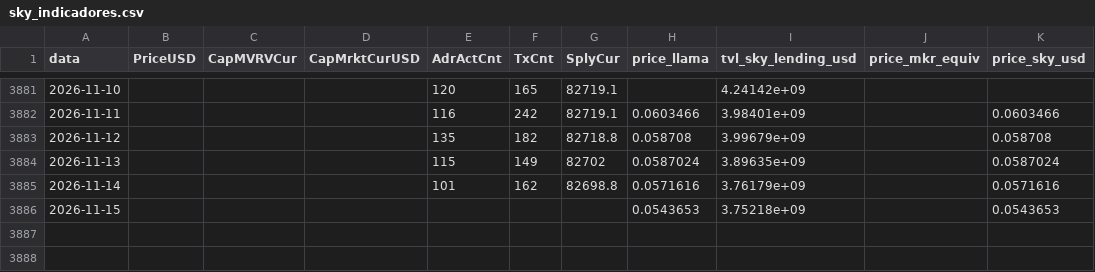
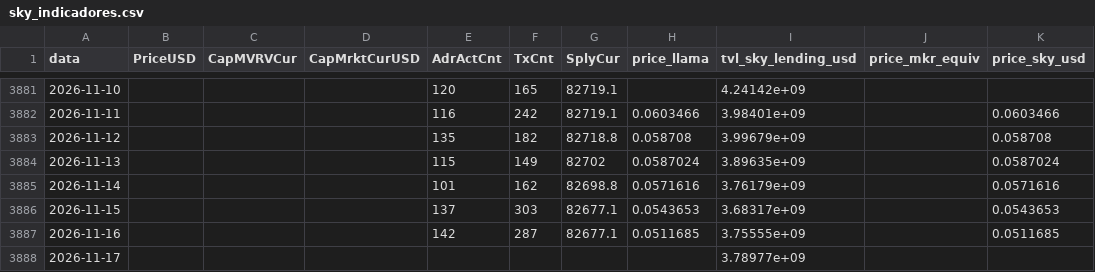
Before and after one commit to JKVitali/pbj-scanner, a CSV file: data/cripto/sky_indicadores.csv, drawn as a sheet; only a part is shown, gaps mark what is left out.

```diff
--- a/data/cripto/sky_indicadores.csv
+++ b/data/cripto/sky_indicadores.csv
@@ -3885,2 +3885,4 @@ data,PriceUSD,CapMVRVCur,CapMrktCurUSD,AdrActCnt,TxCnt,SplyCur,price_llama,tvl_s
 2026-11-14,,,,101,162,82698.8,0.0571616,3.76179e+09,,0.0571616
-2026-11-15,,,,,,,0.0543653,3.75218e+09,,0.0543653
+2026-11-15,,,,137,303,82677.1,0.0543653,3.68317e+09,,0.0543653
+2026-11-16,,,,142,287,82677.1,0.0511685,3.75555e+09,,0.0511685
+2026-11-17,,,,,,,,3.78977e+09,,
```
Also changed, not shown: data/btc/btc_indicadores.csv, data/cripto/eth_indicadores.csv, 16 other files.
